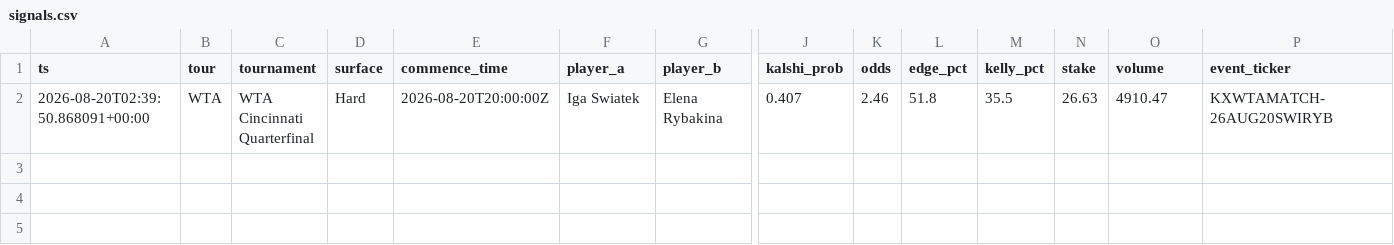
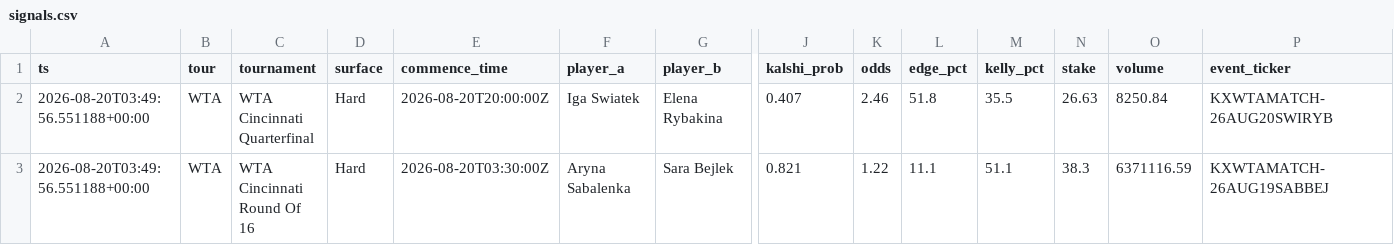
Before and after one commit to JorgeCampe/tennis-signals-bot, a CSV file: tennis_signals_bot/data/signals.csv, drawn as a sheet; only a part is shown, gaps mark what is left out; rows hold the shown columns only; the diff names each change by its address in the sheet, - before the commit and + after, or states it on an @@ line.

```diff
--- a/tennis_signals_bot/data/signals.csv
+++ b/tennis_signals_bot/data/signals.csv
-A2 (ts): 2026-08-20T02:39:50.868091+00:00
+A2 (ts): 2026-08-20T03:49:56.551188+00:00
-O2 (volume): 4910.47
+O2 (volume): 8250.84
+row 3: 2026-08-20T03:49:56.551188+00:00 | WTA | WTA Cincinnati Round Of 16 | Hard | 2026-08-20T03:30:00Z | Aryna Sabalenka | Sara Bejlek | 0.821 | 1.22 | 11.1 | 51.1 | 38.3 | 6371116.59 | KXWTAMATCH-26AUG19SABBEJ
```
Also changed, not shown: tennis_signals_bot/data/equity.csv, tennis_signals_bot/data/positions.csv, 2 other files.
